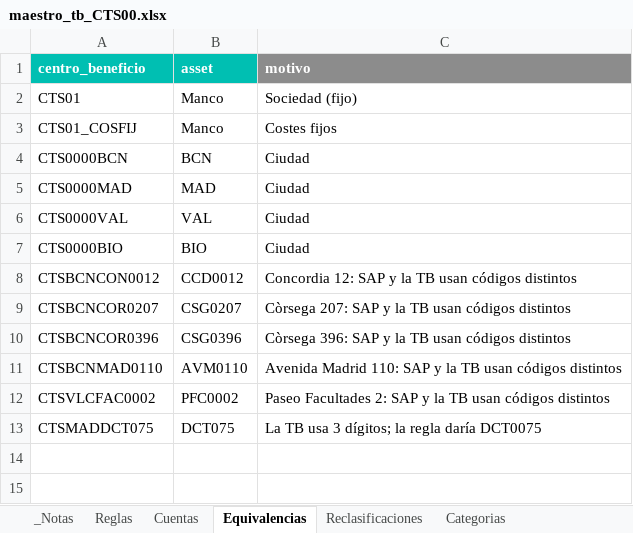
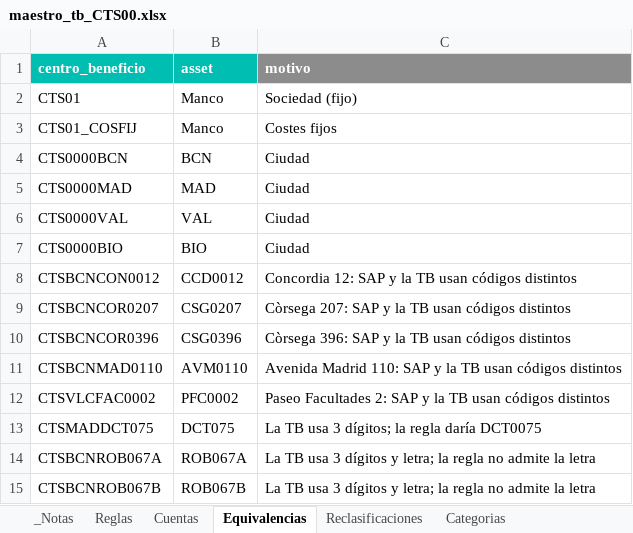
Before and after one commit to Cotowngroup/cotown-back, an Excel workbook: etl/tb/maestro_tb_CTS00.xlsx, sheet Equivalencias, drawn as a sheet; values as stored, in another font and other column widths than the file's, no borders; the diff names each change by its address in the sheet, - before the commit and + after, or states it on an @@ line.

```diff
--- a/etl/tb/maestro_tb_CTS00.xlsx (sheet Equivalencias)
+++ b/etl/tb/maestro_tb_CTS00.xlsx (sheet Equivalencias)
+row 14: CTSBCNROB067A | ROB067A | La TB usa 3 dígitos y letra; la regla no admite la letra
+row 15: CTSBCNROB067B | ROB067B | La TB usa 3 dígitos y letra; la regla no admite la letra
```
